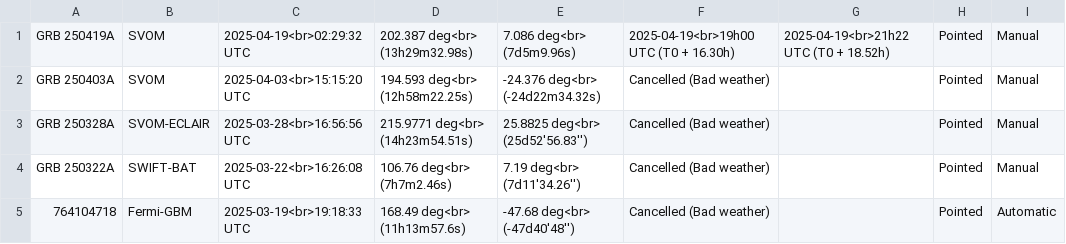
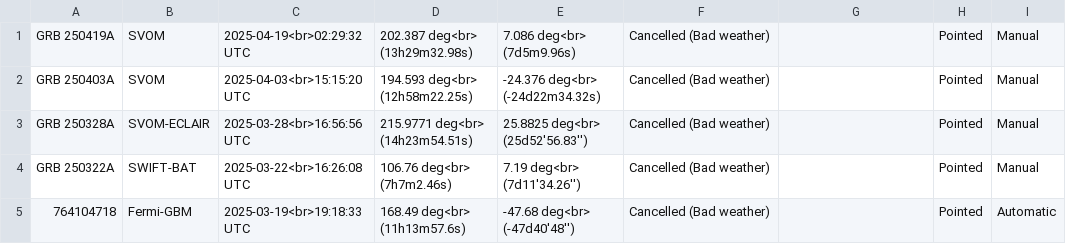
Before and after one commit to wxssym/grbhess.github.io, a CSV file: obstable.csv, drawn as a sheet; only a part is shown; the diff names each change by its address in the sheet, - before the commit and + after, or states it on an @@ line.

Commit message:
Update GRB250419A

```diff
--- a/obstable.csv
+++ b/obstable.csv
-F1: 2025-04-19<br>19h00 UTC (T0 + 16.30h)
+F1: Cancelled (Bad weather)
-G1: 2025-04-19<br>21h22 UTC (T0 + 18.52h)
+G1: (empty)
```
